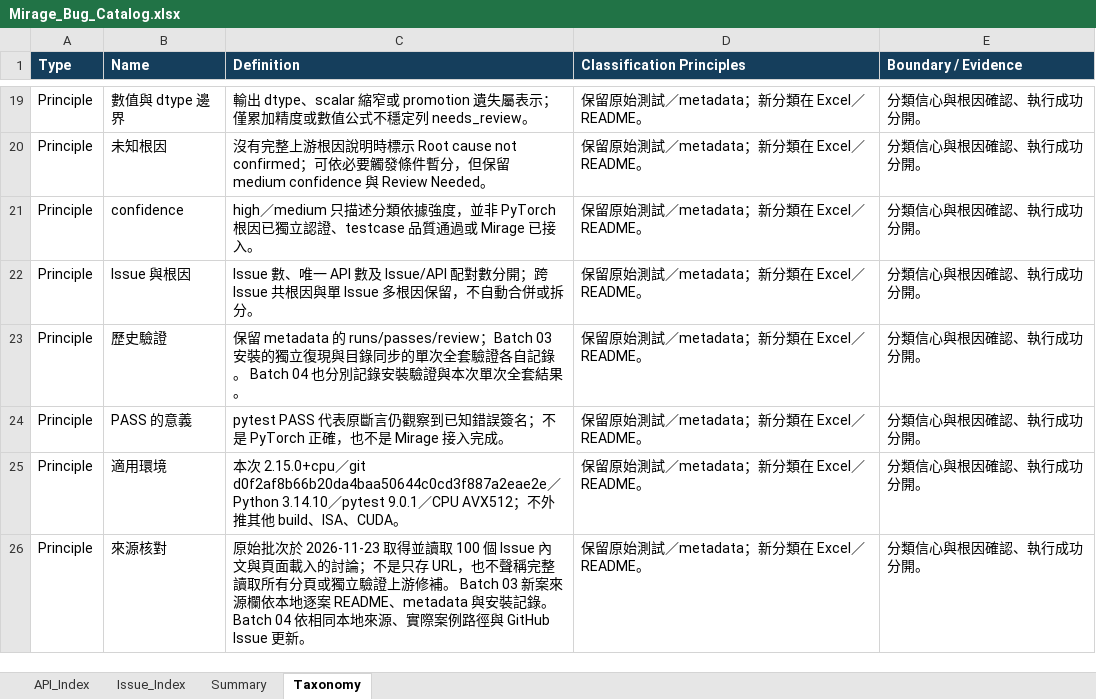
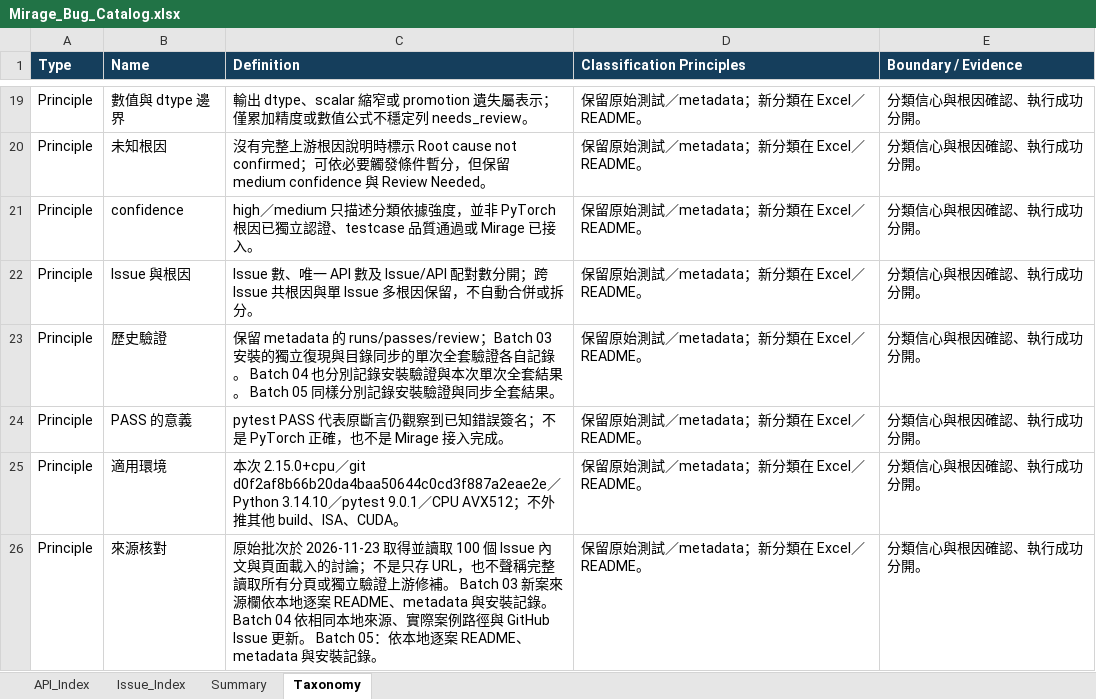
Before and after one commit to S-h-u-a-n/Reproduction, an Excel workbook: Mirage_Bug_Catalog.xlsx, sheet Taxonomy, drawn as a sheet; only a part is shown, gaps mark what is left out; values as stored, in another font and other column widths than the file's, no borders; table styles not drawn; the diff names each change by its address in the sheet, - before the commit and + after, or states it on an @@ line.

```diff
--- a/Mirage_Bug_Catalog.xlsx (sheet Taxonomy)
+++ b/Mirage_Bug_Catalog.xlsx (sheet Taxonomy)
-C23 (Definition): …套結果。
+C23 (Definition): …套結果。 Batch 05 同樣分別記錄安裝驗證與同步全套結果。
-C26 (Definition): …Issue 更新。
+C26 (Definition): …Issue 更新。 Batch 05：依本地逐案 README、metadata 與安裝記錄。
```
Also changed, not shown: sheet Issue_Index, sheet API_Index, sheet Summary, 40 other files.
